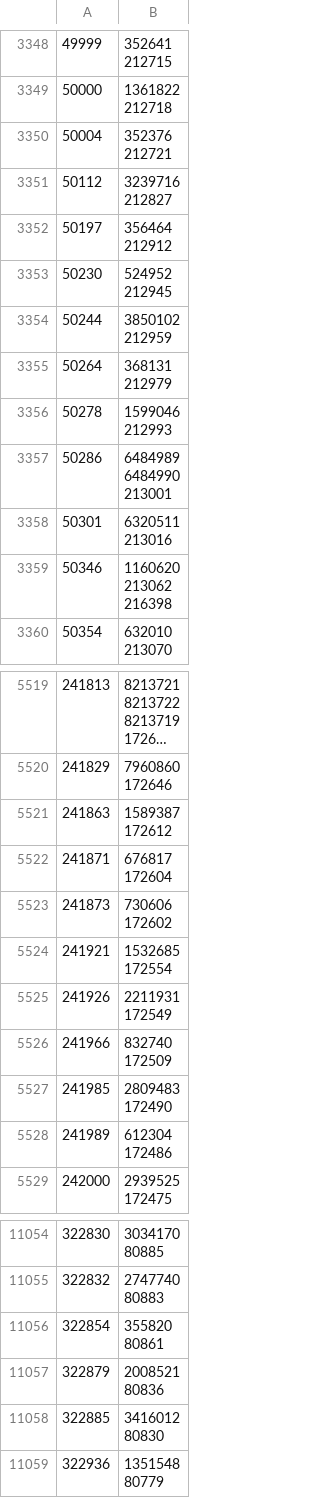
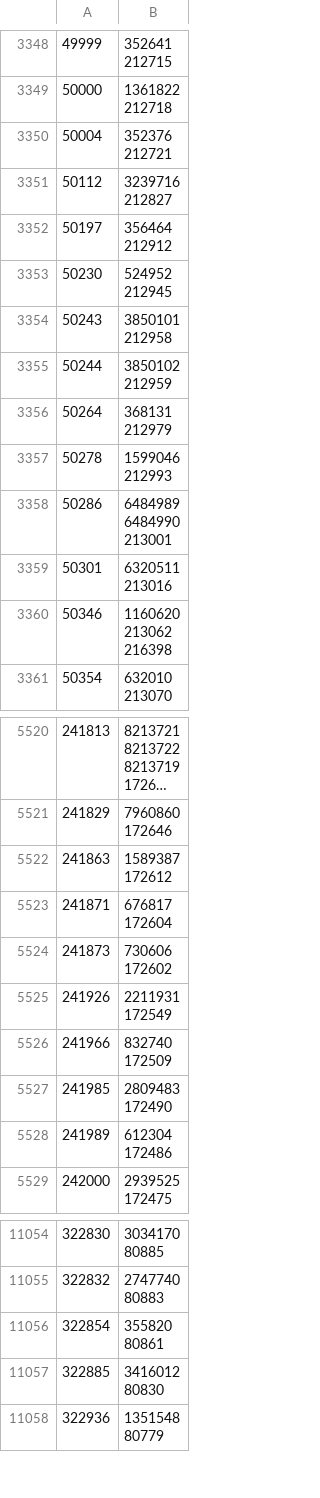
Before and after one commit to dedyk/JaponskiPomocnik, a CSV file: db/sentences_groups.csv, drawn as a sheet; only a part is shown, gaps mark what is left out; long unchanged cells end in …; removed rows and columns are numbered as before the commit, all else as after; ↵ is a line break in a cell; the diff names each change by its address in the sheet, - before the commit and + after, or states it on an @@ line.

```diff
--- a/db/sentences_groups.csv
+++ b/db/sentences_groups.csv
+row 3354: 50243 | 3850101 ↵ 212958
-row 5524: 241921 | 1532685 ↵ 172554
-row 11057: 322879 | 2008521 ↵ 80836
```
Also changed, not shown: 3 other files.
